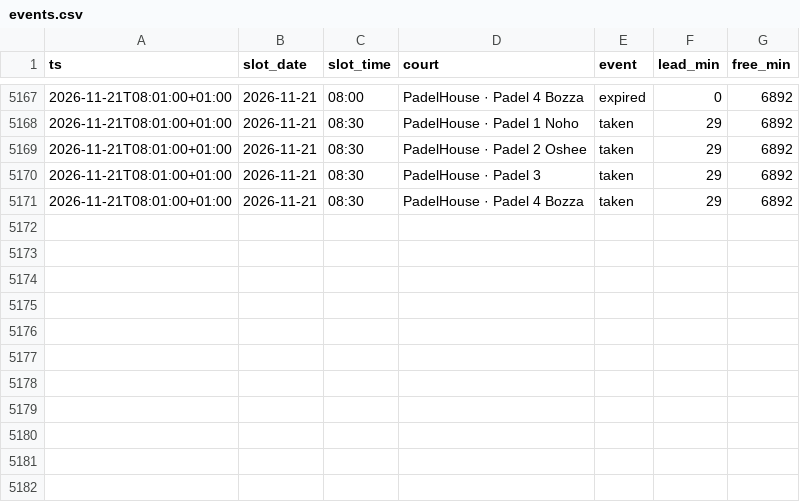
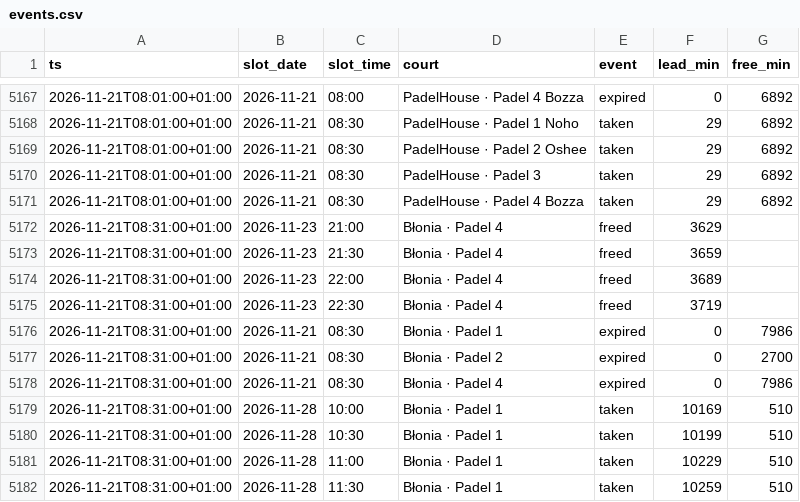
Before and after one commit to romanmelnyk/padel-monitor, a CSV file: data/events.csv, drawn as a sheet; only a part is shown, gaps mark what is left out; the diff names each change by its address in the sheet, - before the commit and + after, or states it on an @@ line.

```diff
--- a/data/events.csv
+++ b/data/events.csv
+row 5172: 2026-11-21T08:31:00+01:00 | 2026-11-23 | 21:00 | Błonia · Padel 4 | freed | 3629
+row 5173: 2026-11-21T08:31:00+01:00 | 2026-11-23 | 21:30 | Błonia · Padel 4 | freed | 3659
+row 5174: 2026-11-21T08:31:00+01:00 | 2026-11-23 | 22:00 | Błonia · Padel 4 | freed | 3689
+row 5175: 2026-11-21T08:31:00+01:00 | 2026-11-23 | 22:30 | Błonia · Padel 4 | freed | 3719
+row 5176: 2026-11-21T08:31:00+01:00 | 2026-11-21 | 08:30 | Błonia · Padel 1 | expired | 0 | 7986
+row 5177: 2026-11-21T08:31:00+01:00 | 2026-11-21 | 08:30 | Błonia · Padel 2 | expired | 0 | 2700
+row 5178: 2026-11-21T08:31:00+01:00 | 2026-11-21 | 08:30 | Błonia · Padel 4 | expired | 0 | 7986
+row 5179: 2026-11-21T08:31:00+01:00 | 2026-11-28 | 10:00 | Błonia · Padel 1 | taken | 10169 | 510
+row 5180: 2026-11-21T08:31:00+01:00 | 2026-11-28 | 10:30 | Błonia · Padel 1 | taken | 10199 | 510
+row 5181: 2026-11-21T08:31:00+01:00 | 2026-11-28 | 11:00 | Błonia · Padel 1 | taken | 10229 | 510
+row 5182: 2026-11-21T08:31:00+01:00 | 2026-11-28 | 11:30 | Błonia · Padel 1 | taken | 10259 | 510
```
Also changed, not shown: data/runs.csv, 1 other file.
